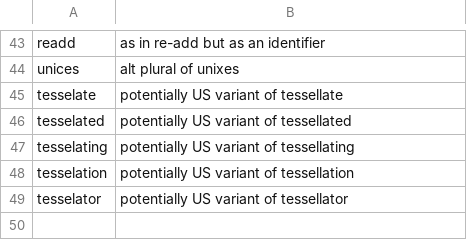
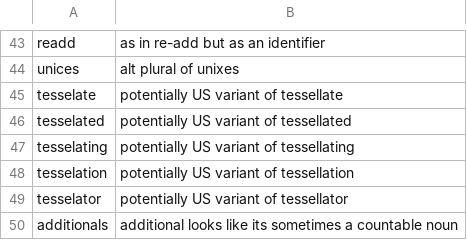
Before and after one commit to crate-ci/typos, a CSV file: crates/typos-dict/assets/allowed.csv, drawn as a sheet; only a part is shown, gaps mark what is left out; the diff names each change by its address in the sheet, - before the commit and + after, or states it on an @@ line.

Commit message:
fix(dict): Provisionally accept additionals
Fixes #1120

```diff
--- a/crates/typos-dict/assets/allowed.csv
+++ b/crates/typos-dict/assets/allowed.csv
+row 50: additionals | additional looks like its sometimes a countable noun
```
Also changed, not shown: 2 other files.
